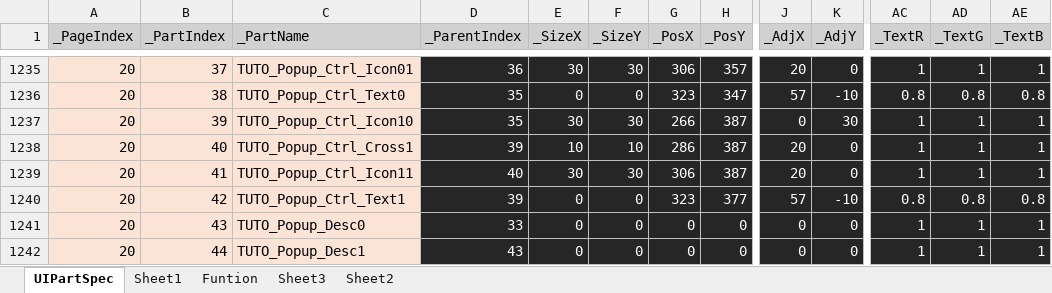
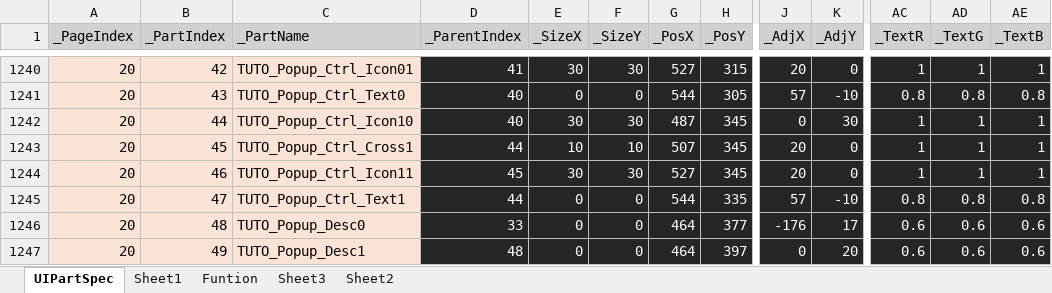
Before and after one commit to rlatjddyd92/Dx11_LiesOfP, an Excel workbook: Framework_DX11/Tools/Bin/DataFiles/UIPartSpec.xlsx, sheet UIPartSpec, drawn as a sheet; only a part is shown, gaps mark what is left out; values as stored, in another font and other column widths than the file's, no borders; addresses are those after the commit; the diff covers the shown part only; the diff names each change by its address in the sheet, - before the commit and + after, or states it on an @@ line.

```diff
--- a/Framework_DX11/Tools/Bin/DataFiles/UIPartSpec.xlsx (sheet UIPartSpec)
+++ b/Framework_DX11/Tools/Bin/DataFiles/UIPartSpec.xlsx (sheet UIPartSpec)
-B1240 (_PartIndex): 37
+B1240 (_PartIndex): 42
-D1240 (_ParentIndex): 36
+D1240 (_ParentIndex): 41
-G1240 (_PosX): 306
+G1240 (_PosX): 527
-H1240 (_PosY): 357
+H1240 (_PosY): 315
-B1241 (_PartIndex): 38
+B1241 (_PartIndex): 43
-D1241:D1242 (_ParentIndex): 35
+D1241:D1242 (_ParentIndex): 40
-G1241 (_PosX): 323
+G1241 (_PosX): 544
-H1241 (_PosY): 347
+H1241 (_PosY): 305
-B1242 (_PartIndex): 39
+B1242 (_PartIndex): 44
-G1242 (_PosX): 266
+G1242 (_PosX): 487
-H1242:H1244 (_PosY): 387
+H1242:H1244 (_PosY): 345
-B1243 (_PartIndex): 40
+B1243 (_PartIndex): 45
-D1243 (_ParentIndex): 39
+D1243 (_ParentIndex): 44
-G1243 (_PosX): 286
+G1243 (_PosX): 507
-B1244 (_PartIndex): 41
+B1244 (_PartIndex): 46
-D1244 (_ParentIndex): 40
+D1244 (_ParentIndex): 45
-G1244 (_PosX): 306
+G1244 (_PosX): 527
-B1245 (_PartIndex): 42
+B1245 (_PartIndex): 47
-D1245 (_ParentIndex): 39
+D1245 (_ParentIndex): 44
-G1245 (_PosX): 323
+G1245 (_PosX): 544
-H1245 (_PosY): 377
+H1245 (_PosY): 335
-B1246 (_PartIndex): 43
+B1246 (_PartIndex): 48
-G1246:G1247 (_PosX): 0
+G1246:G1247 (_PosX): 464
-H1246 (_PosY): 0
+H1246 (_PosY): 377
-J1246 (_AdjX): 0
+J1246 (_AdjX): -176
-K1246 (_AdjY): 0
+K1246 (_AdjY): 17
-AC1246:AC1247 (_TextR): 1
+AC1246:AC1247 (_TextR): 0.6
-AD1246:AD1247 (_TextG): 1
+AD1246:AD1247 (_TextG): 0.6
-AE1246:AE1247 (_TextB): 1
+AE1246:AE1247 (_TextB): 0.6
-B1247 (_PartIndex): 44
+B1247 (_PartIndex): 49
-D1247 (_ParentIndex): 43
+D1247 (_ParentIndex): 48
-H1247 (_PosY): 0
+H1247 (_PosY): 397
-K1247 (_AdjY): 0
+K1247 (_AdjY): 20
```
Also changed, not shown: 6 added rows and 55 edited cells elsewhere in this sheet, 15 other files.
